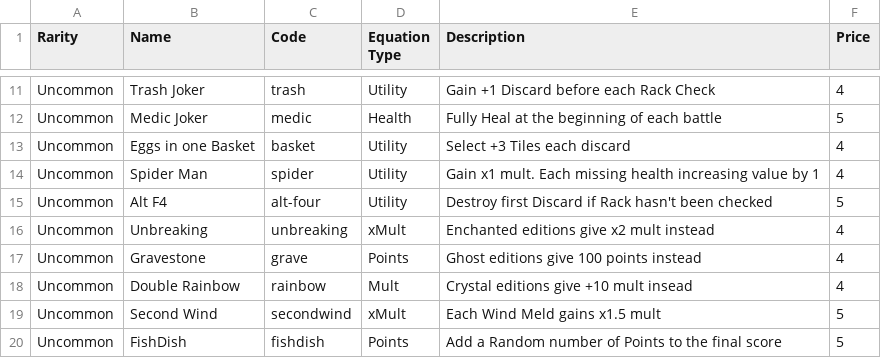
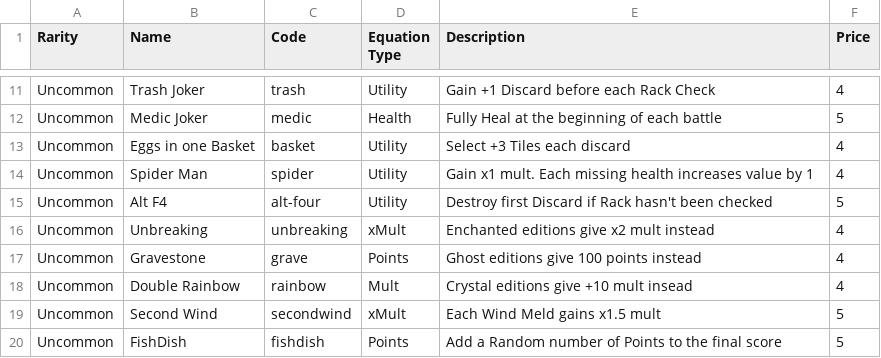
Before and after one commit to mtang44/Balajong, a CSV file: Assets/CSV Files/LootTable - JokerTable.csv, drawn as a sheet; only a part is shown, gaps mark what is left out.

```diff
--- a/Assets/CSV Files/LootTable - JokerTable.csv
+++ b/Assets/CSV Files/LootTable - JokerTable.csv
@@ -13,3 +13,3 @@ Uncommon,Medic Joker,medic,Health,Fully Heal at the beginning of each battle,5
 Uncommon,Eggs in one Basket,basket,Utility,Select +3 Tiles each discard,4
-Uncommon,Spider Man,spider,Utility,Gain x1 mult. Each missing health increasing value by 1,4
+Uncommon,Spider Man,spider,Utility,Gain x1 mult. Each missing health increases value by 1,4
 Uncommon,Alt F4,alt-four,Utility,Destroy first Discard if Rack hasn't been checked,5
```
Also changed, not shown: 27 other files.
